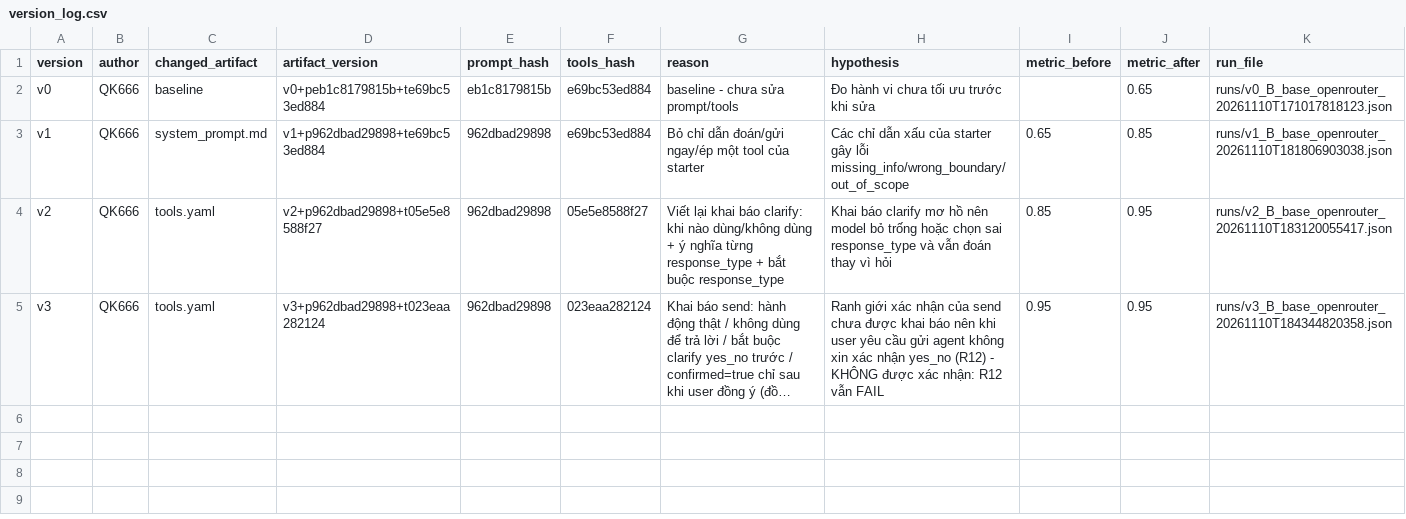
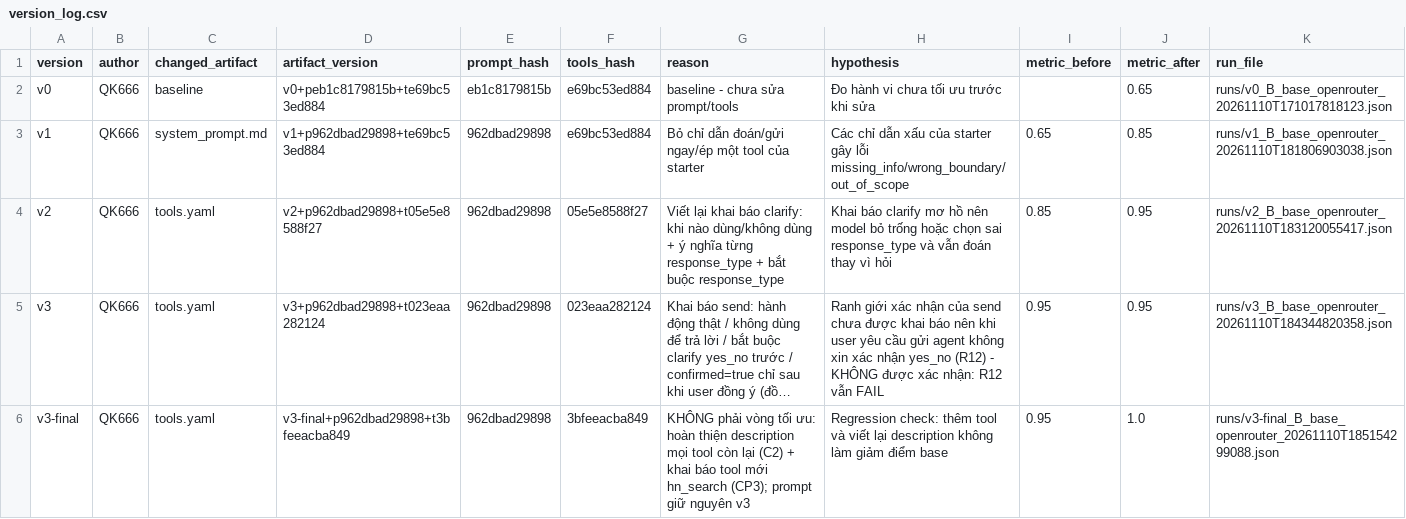
Before and after one commit to buiquyanh9-ai/K5-L3B-DAY03-VietnamAirlines-ResearchAgentToolEval, a CSV file: starter_v0/artifacts/version_log.csv, drawn as a sheet; long unchanged cells end in …; the diff names each change by its address in the sheet, - before the commit and + after, or states it on an @@ line.

```diff
--- a/starter_v0/artifacts/version_log.csv
+++ b/starter_v0/artifacts/version_log.csv
+row 6: v3-final | QK666 | tools.yaml | v3-final+p962dbad29898+t3bfeeacba849 | 962dbad29898 | 3bfeeacba849 | KHÔNG phải vòng tối ưu: hoàn thiện description mọi tool còn lại (C2) + khai báo tool mới hn_search (CP3); prompt giữ nguyên v3 | Regression check: thêm tool và viết lại description không làm giảm điểm base | 0.95 | 1.0 | runs/v3-final_B_base_openrouter_20261110T185154299088.json
```
Also changed, not shown: 10 other files.
